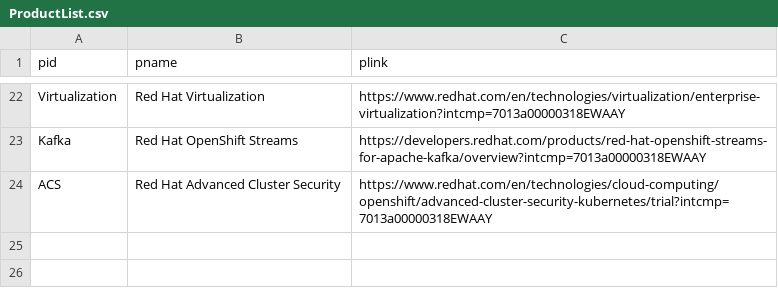
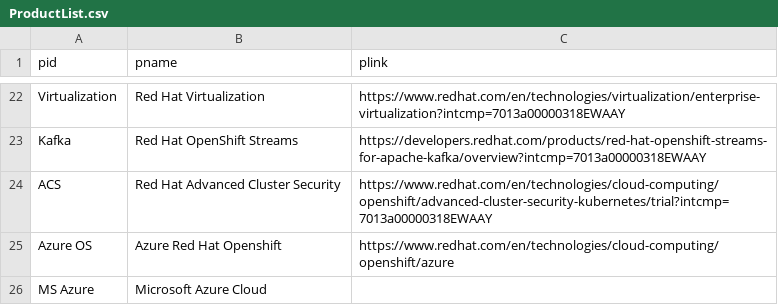
Before and after one commit to JackySu/SWENG-osspa-site, a CSV file: src/app/ArchitectureList/ProductList.csv, drawn as a sheet; only a part is shown, gaps mark what is left out; the diff names each change by its address in the sheet, - before the commit and + after, or states it on an @@ line.

Commit message:
Added Azure Openshift

```diff
--- a/src/app/ArchitectureList/ProductList.csv
+++ b/src/app/ArchitectureList/ProductList.csv
+row 25: Azure OS | Azure Red Hat Openshift | https://www.redhat.com/en/technologies/cloud-computing/openshift/azure
+row 26: MS Azure | Microsoft Azure Cloud
```
